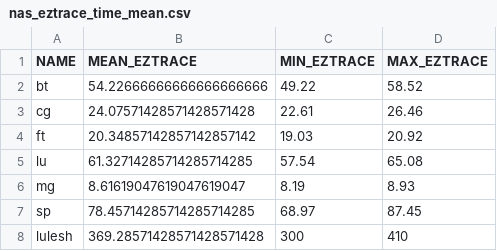
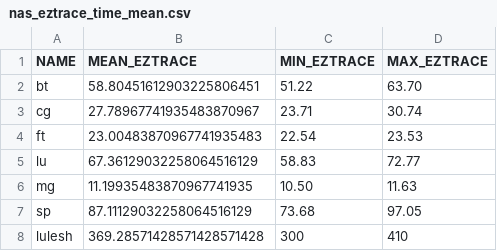
Before and after one commit to nikolai6767/pallas-analysis, a CSV file: analysis/res/nas_eztrace_time_mean.csv, drawn as a sheet.

```diff
--- a/analysis/res/nas_eztrace_time_mean.csv
+++ b/analysis/res/nas_eztrace_time_mean.csv
@@ -1,8 +1,8 @@
 NAME,MEAN_EZTRACE,MIN_EZTRACE,MAX_EZTRACE
-bt,54.22666666666666666666,49.22,58.52
-cg,24.07571428571428571428,22.61,26.46
-ft,20.34857142857142857142,19.03,20.92
-lu,61.32714285714285714285,57.54,65.08
-mg,8.61619047619047619047,8.19,8.93
-sp,78.45714285714285714285,68.97,87.45
+bt,58.80451612903225806451,51.22,63.70
+cg,27.78967741935483870967,23.71,30.74
+ft,23.00483870967741935483,22.54,23.53
+lu,67.36129032258064516129,58.83,72.77
+mg,11.19935483870967741935,10.50,11.63
+sp,87.11129032258064516129,73.68,97.05
 lulesh,369.28571428571428571428,300,410
```
Also changed, not shown: analysis/res/durations.csv, analysis/res/nas_overhead_mean.csv, 44 other files.
